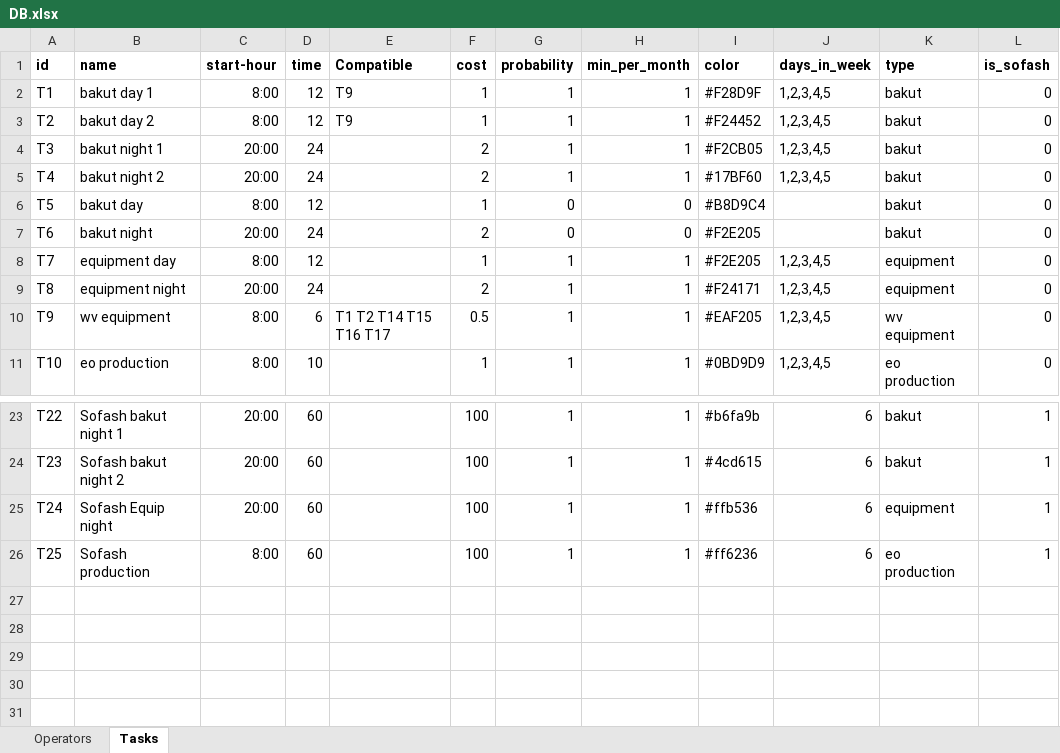
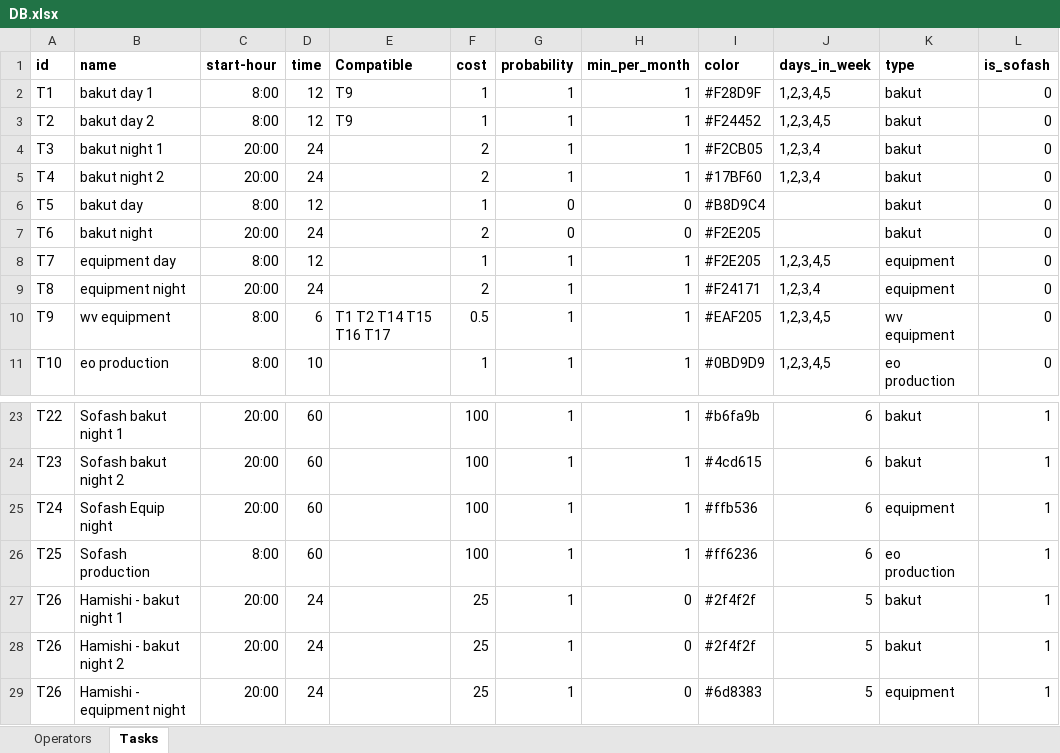
Before and after one commit to nitzanpalgi/Automated-shifts-assignment, an Excel workbook: DATA/DB.xlsx, sheet Tasks, drawn as a sheet; only a part is shown, gaps mark what is left out; values as stored, in another font and other column widths than the file's, no borders; the diff names each change by its address in the sheet, - before the commit and + after, or states it on an @@ line.

Commit message:
Added hamishi to weekend calculation

```diff
--- a/DATA/DB.xlsx (sheet Tasks)
+++ b/DATA/DB.xlsx (sheet Tasks)
-J4:J5 (days_in_week): 1,2,3,4,5
+J4:J5 (days_in_week): 1,2,3,4
-J9 (days_in_week): 1,2,3,4,5
+J9 (days_in_week): 1,2,3,4
+row 27: T26 | Hamishi - bakut night 1 | 20:00 | 24 |  | 25 | 1 | 0 | #2f4f2f | 5 | bakut | 1
+row 28: T26 | Hamishi - bakut night 2 | 20:00 | 24 |  | 25 | 1 | 0 | #2f4f2f | 5 | bakut | 1
+row 29: T26 | Hamishi - equipment night | 20:00 | 24 |  | 25 | 1 | 0 | #6d8383 | 5 | equipment | 1
```
Also changed, not shown: sheet Operators, 1 other file.
